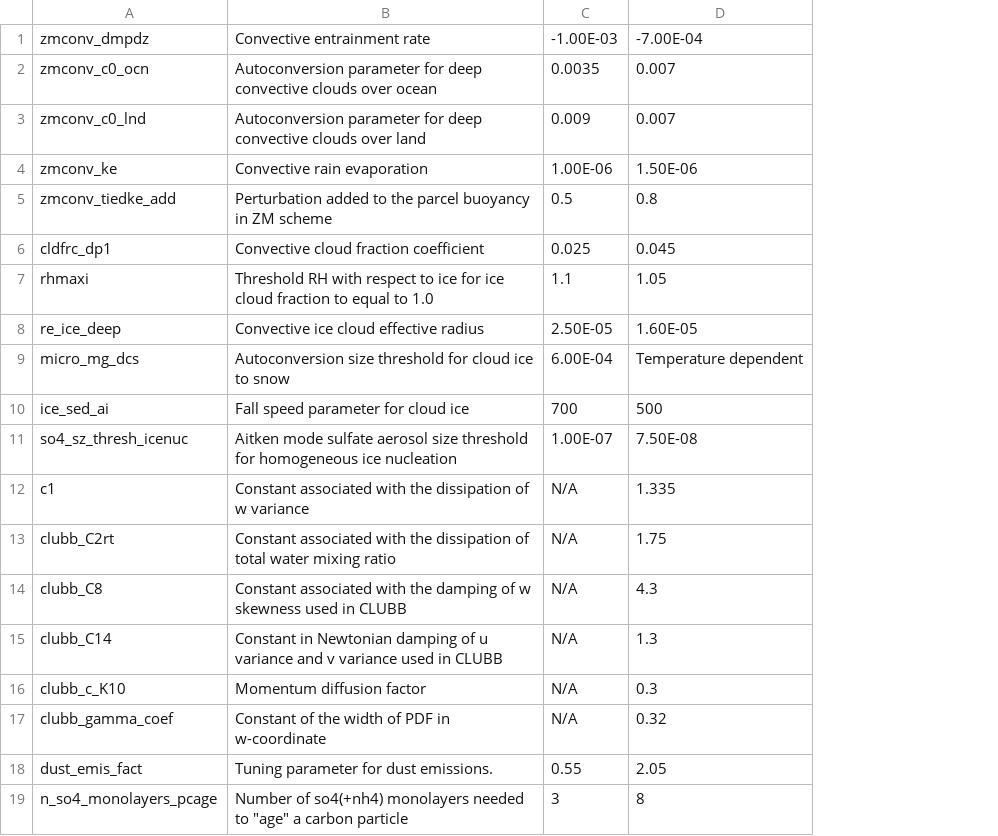
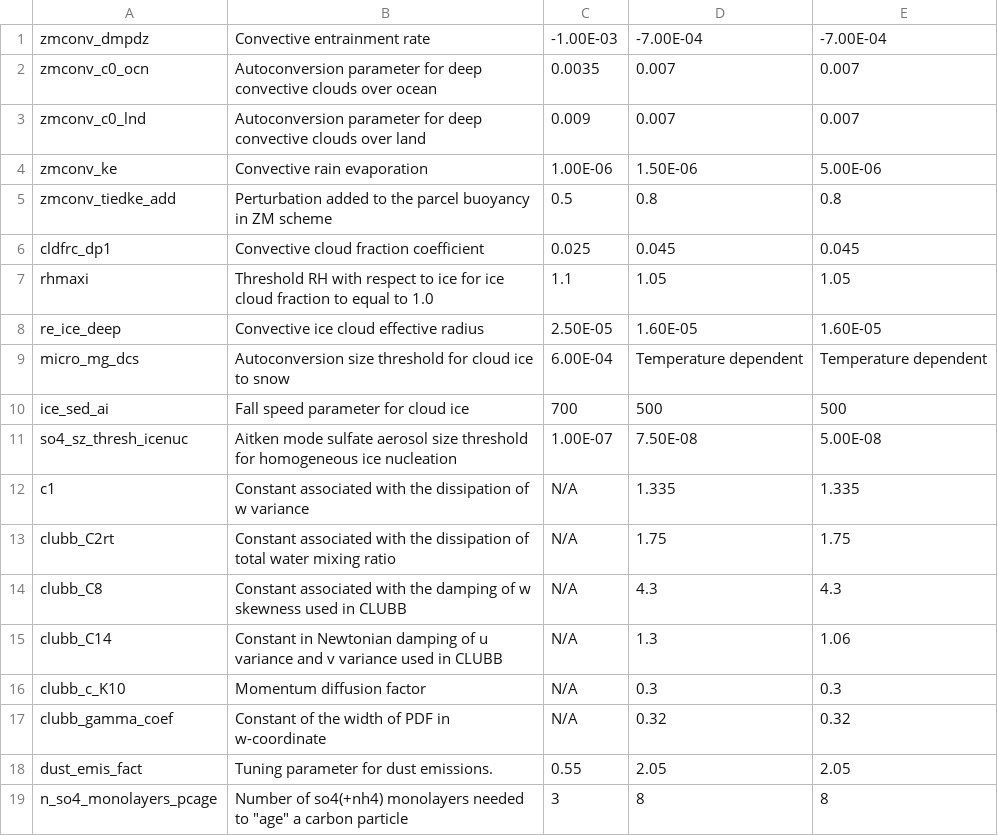
Before and after one commit to kaizhangpnl/kaizhangpl.github.io, a CSV file: source/tuning_parameters.csv, drawn as a sheet; the diff names each change by its address in the sheet, - before the commit and + after, or states it on an @@ line.

```diff
--- a/source/tuning_parameters.csv
+++ b/source/tuning_parameters.csv
+column E, rows 1-19: -7.00E-04 | 0.007 | 0.007 | 5.00E-06 | 0.8 | 0.045 | 1.05 | 1.60E-05 | Temperature dependent | 500 | 5.00E-08 | 1.335 | 1.75 | 4.3 | 1.06 | 0.3 | 0.32 | 2.05 | 8
```
Also changed, not shown: 9 other files.
